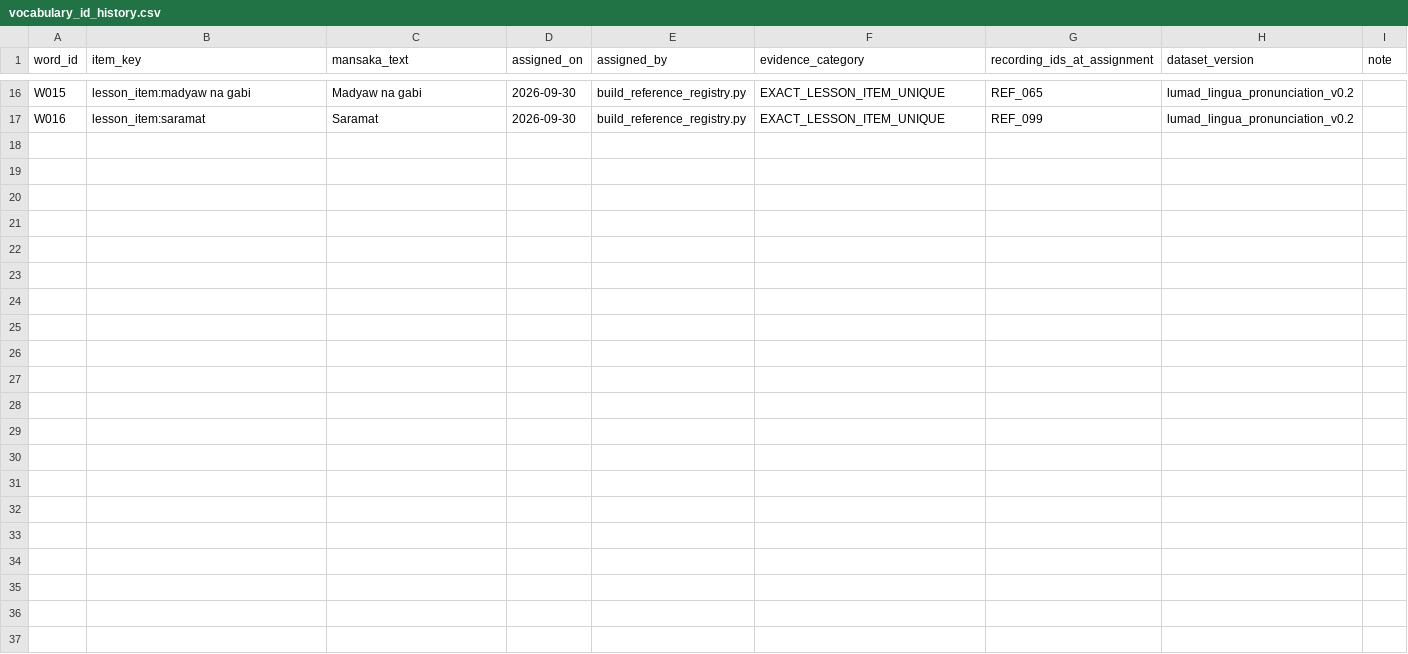
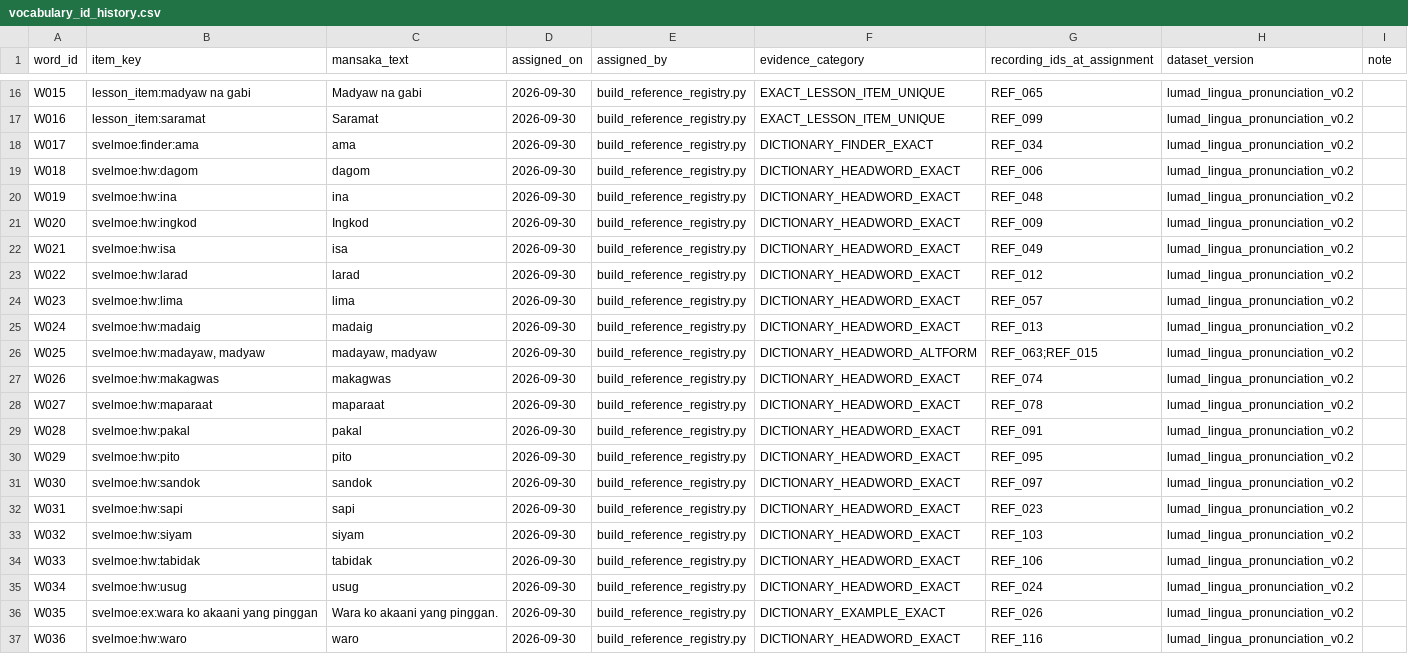
Before and after one commit to marvinkentumando/lumad-lingua-flutter, a CSV file: research/pronunciation/dataset_snapshot/v0.2/metadata/vocabulary_id_history.csv, drawn as a sheet; only a part is shown, gaps mark what is left out.

```diff
--- a/research/pronunciation/dataset_snapshot/v0.2/metadata/vocabulary_id_history.csv
+++ b/research/pronunciation/dataset_snapshot/v0.2/metadata/vocabulary_id_history.csv
@@ -17 +17,21 @@ W015,lesson_item:madyaw na gabi,Madyaw na gabi,2026-09-30,build_reference_regist
 W016,lesson_item:saramat,Saramat,2026-09-30,build_reference_registry.py,EXACT_LESSON_ITEM_UNIQUE,REF_099,lumad_lingua_pronunciation_v0.2,
+W017,svelmoe:finder:ama,ama,2026-09-30,build_reference_registry.py,DICTIONARY_FINDER_EXACT,REF_034,lumad_lingua_pronunciation_v0.2,
+W018,svelmoe:hw:dagom,dagom,2026-09-30,build_reference_registry.py,DICTIONARY_HEADWORD_EXACT,REF_006,lumad_lingua_pronunciation_v0.2,
+W019,svelmoe:hw:ina,ina,2026-09-30,build_reference_registry.py,DICTIONARY_HEADWORD_EXACT,REF_048,lumad_lingua_pronunciation_v0.2,
+W020,svelmoe:hw:ingkod,Ingkod,2026-09-30,build_reference_registry.py,DICTIONARY_HEADWORD_EXACT,REF_009,lumad_lingua_pronunciation_v0.2,
+W021,svelmoe:hw:isa,isa,2026-09-30,build_reference_registry.py,DICTIONARY_HEADWORD_EXACT,REF_049,lumad_lingua_pronunciation_v0.2,
+W022,svelmoe:hw:larad,larad,2026-09-30,build_reference_registry.py,DICTIONARY_HEADWORD_EXACT,REF_012,lumad_lingua_pronunciation_v0.2,
+W023,svelmoe:hw:lima,lima,2026-09-30,build_reference_registry.py,DICTIONARY_HEADWORD_EXACT,REF_057,lumad_lingua_pronunciation_v0.2,
+W024,svelmoe:hw:madaig,madaig,2026-09-30,build_reference_registry.py,DICTIONARY_HEADWORD_EXACT,REF_013,lumad_lingua_pronunciation_v0.2,
+W025,"svelmoe:hw:madayaw, madyaw","madayaw, madyaw",2026-09-30,build_reference_registry.py,DICTIONARY_HEADWORD_ALTFORM,REF_063;REF_015,lumad_lingua_pronunciation_v0.2,
+W026,svelmoe:hw:makagwas,makagwas,2026-09-30,build_reference_registry.py,DICTIONARY_HEADWORD_EXACT,REF_074,lumad_lingua_pronunciation_v0.2,
+W027,svelmoe:hw:maparaat,maparaat,2026-09-30,build_reference_registry.py,DICTIONARY_HEADWORD_EXACT,REF_078,lumad_lingua_pronunciation_v0.2,
+W028,svelmoe:hw:pakal,pakal,2026-09-30,build_reference_registry.py,DICTIONARY_HEADWORD_EXACT,REF_091,lumad_lingua_pronunciation_v0.2,
+W029,svelmoe:hw:pito,pito,2026-09-30,build_reference_registry.py,DICTIONARY_HEADWORD_EXACT,REF_095,lumad_lingua_pronunciation_v0.2,
+W030,svelmoe:hw:sandok,sandok,2026-09-30,build_reference_registry.py,DICTIONARY_HEADWORD_EXACT,REF_097,lumad_lingua_pronunciation_v0.2,
+W031,svelmoe:hw:sapi,sapi,2026-09-30,build_reference_registry.py,DICTIONARY_HEADWORD_EXACT,REF_023,lumad_lingua_pronunciation_v0.2,
+W032,svelmoe:hw:siyam,siyam,2026-09-30,build_reference_registry.py,DICTIONARY_HEADWORD_EXACT,REF_103,lumad_lingua_pronunciation_v0.2,
+W033,svelmoe:hw:tabidak,tabidak,2026-09-30,build_reference_registry.py,DICTIONARY_HEADWORD_EXACT,REF_106,lumad_lingua_pronunciation_v0.2,
+W034,svelmoe:hw:usug,usug,2026-09-30,build_reference_registry.py,DICTIONARY_HEADWORD_EXACT,REF_024,lumad_lingua_pronunciation_v0.2,
+W035,svelmoe:ex:wara ko akaani yang pinggan,Wara ko akaani yang pinggan.,2026-09-30,build_reference_registry.py,DICTIONARY_EXAMPLE_EXACT,REF_026,lumad_lingua_pronunciation_v0.2,
+W036,svelmoe:hw:waro,waro,2026-09-30,build_reference_registry.py,DICTIONARY_HEADWORD_EXACT,REF_116,lumad_lingua_pronunciation_v0.2,
```
Also changed, not shown: research/pronunciation/dataset_snapshot/v0.2/manifests/manifest.csv, research/pronunciation/dataset_snapshot/v0.2/metadata/mapping_review_queue.csv, 16 other files.
